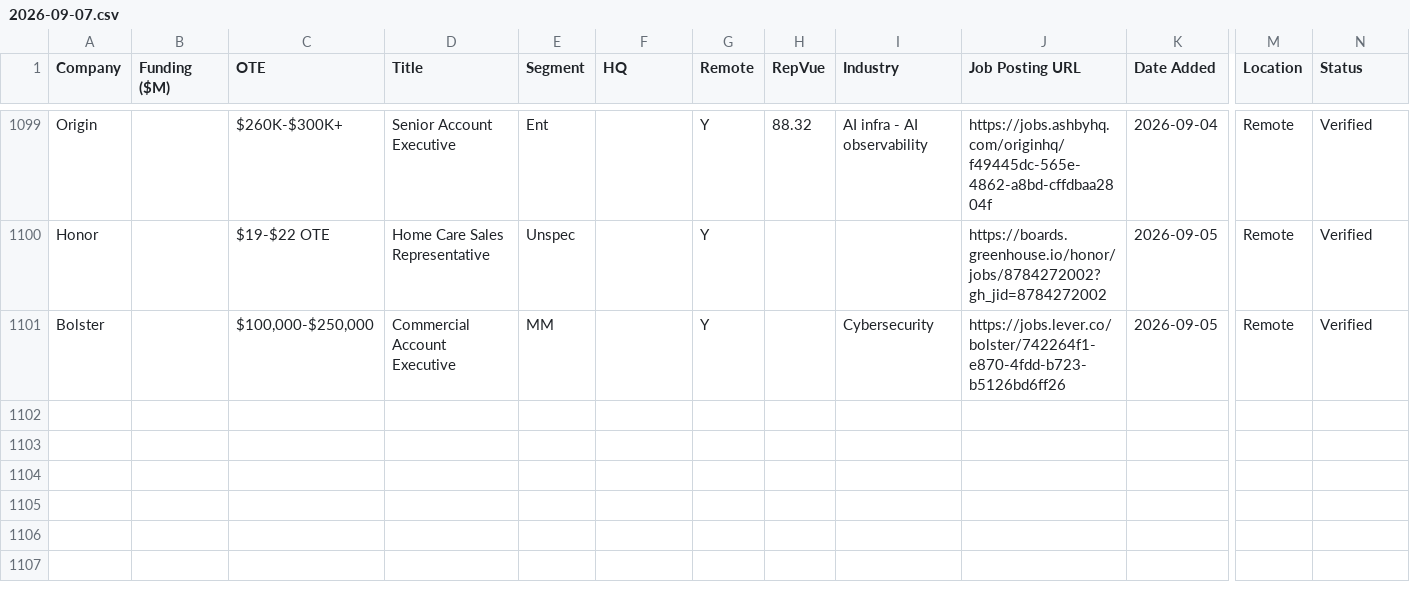
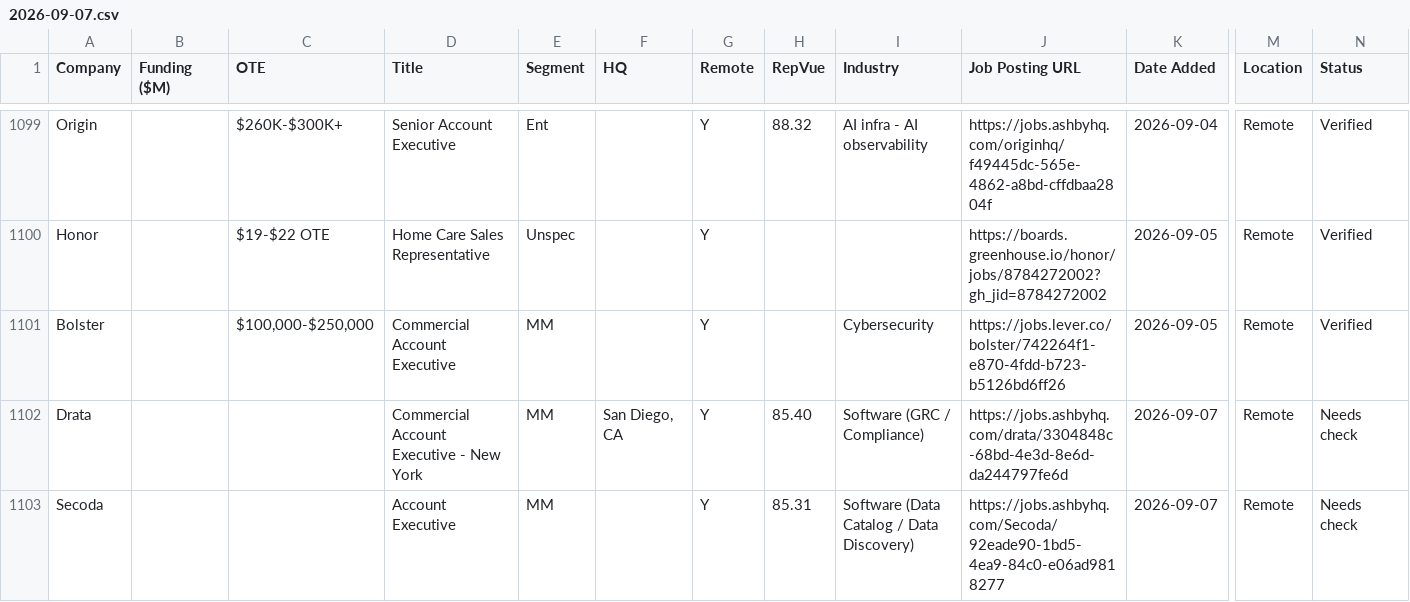
Before and after one commit to eric-hastie/remote-ae-job-hunt, a CSV file: data/2026-09-07.csv, drawn as a sheet; only a part is shown, gaps mark what is left out; rows hold the shown columns only; the diff names each change by its address in the sheet, - before the commit and + after, or states it on an @@ line.

```diff
--- a/data/2026-09-07.csv
+++ b/data/2026-09-07.csv
+row 1102: Drata |  |  | Commercial Account Executive - New York | MM | San Diego, CA | Y | 85.40 | Software (GRC / Compliance) | https://jobs.ashbyhq.com/drata/3304848c-68bd-4e3d-8e6d-da244797fe6d | 2026-09-07 | Remote | Needs check
+row 1103: Secoda |  |  | Account Executive | MM |  | Y | 85.31 | Software (Data Catalog / Data Discovery) | https://jobs.ashbyhq.com/Secoda/92eade90-1bd5-4ea9-84c0-e06ad9818277 | 2026-09-07 | Remote | Needs check
```
Also changed, not shown: data/speedrun_companies.csv, 6 other files.
